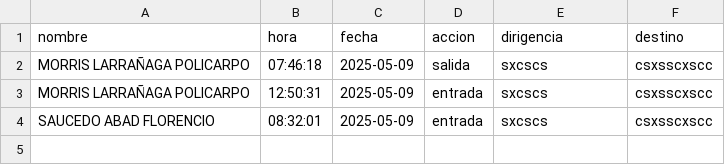
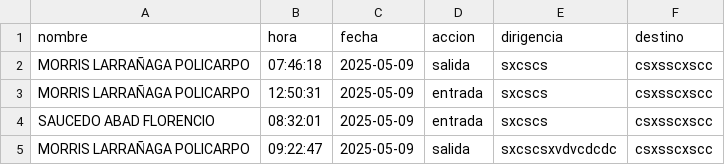
Before and after one commit to Moises2123/Gestor-Choferes, a CSV file: historial.csv, drawn as a sheet; the diff names each change by its address in the sheet, - before the commit and + after, or states it on an @@ line.

```diff
--- a/historial.csv
+++ b/historial.csv
+row 5: MORRIS LARRAÑAGA POLICARPO | 09:22:47 | 2025-05-09 | salida | sxcscsxvdvcdcdc | csxsscxscc
```
Also changed, not shown: 2 other files.
